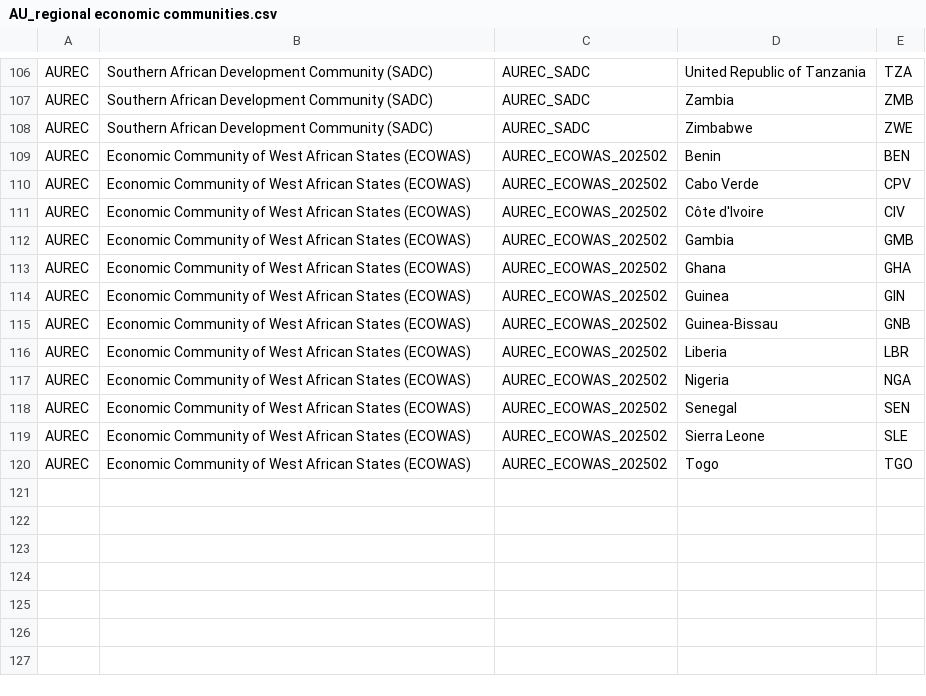
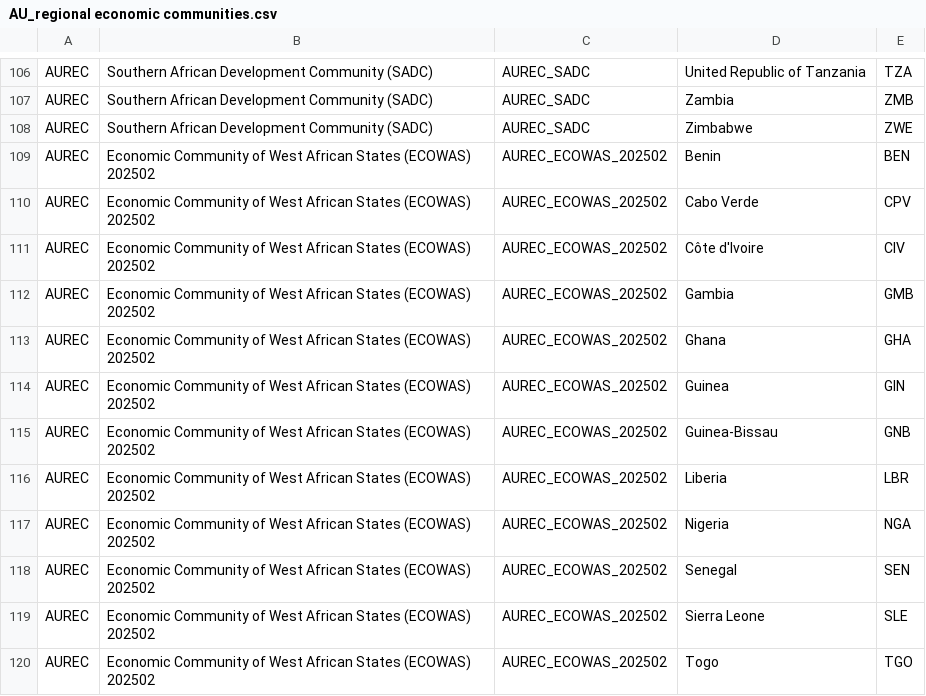
Before and after one commit to unicef-drp/Country-and-Region-Metadata, a CSV file: output/African Union/AU_regional economic communities.csv, drawn as a sheet; only a part is shown, gaps mark what is left out.

Commit message:
revise Region name for AUREC_ECOWAS_202502, also add a date at the end

```diff
--- a/output/African Union/AU_regional economic communities.csv
+++ b/output/African Union/AU_regional economic communities.csv
@@ -108,13 +108,13 @@ AUREC,Southern African Development Community (SADC),AUREC_SADC,Zambia,ZMB
 AUREC,Southern African Development Community (SADC),AUREC_SADC,Zimbabwe,ZWE
-AUREC,Economic Community of West African States (ECOWAS),AUREC_ECOWAS_202502,Benin,BEN
-AUREC,Economic Community of West African States (ECOWAS),AUREC_ECOWAS_202502,Cabo Verde,CPV
-AUREC,Economic Community of West African States (ECOWAS),AUREC_ECOWAS_202502,Côte d'Ivoire,CIV
-AUREC,Economic Community of West African States (ECOWAS),AUREC_ECOWAS_202502,Gambia,GMB
-AUREC,Economic Community of West African States (ECOWAS),AUREC_ECOWAS_202502,Ghana,GHA
-AUREC,Economic Community of West African States (ECOWAS),AUREC_ECOWAS_202502,Guinea,GIN
-AUREC,Economic Community of West African States (ECOWAS),AUREC_ECOWAS_202502,Guinea-Bissau,GNB
-AUREC,Economic Community of West African States (ECOWAS),AUREC_ECOWAS_202502,Liberia,LBR
-AUREC,Economic Community of West African States (ECOWAS),AUREC_ECOWAS_202502,Nigeria,NGA
-AUREC,Economic Community of West African States (ECOWAS),AUREC_ECOWAS_202502,Senegal,SEN
-AUREC,Economic Community of West African States (ECOWAS),AUREC_ECOWAS_202502,Sierra Leone,SLE
-AUREC,Economic Community of West African States (ECOWAS),AUREC_ECOWAS_202502,Togo,TGO
+AUREC,Economic Community of West African States (ECOWAS) 202502,AUREC_ECOWAS_202502,Benin,BEN
+AUREC,Economic Community of West African States (ECOWAS) 202502,AUREC_ECOWAS_202502,Cabo Verde,CPV
+AUREC,Economic Community of West African States (ECOWAS) 202502,AUREC_ECOWAS_202502,Côte d'Ivoire,CIV
+AUREC,Economic Community of West African States (ECOWAS) 202502,AUREC_ECOWAS_202502,Gambia,GMB
+AUREC,Economic Community of West African States (ECOWAS) 202502,AUREC_ECOWAS_202502,Ghana,GHA
+AUREC,Economic Community of West African States (ECOWAS) 202502,AUREC_ECOWAS_202502,Guinea,GIN
+AUREC,Economic Community of West African States (ECOWAS) 202502,AUREC_ECOWAS_202502,Guinea-Bissau,GNB
+AUREC,Economic Community of West African States (ECOWAS) 202502,AUREC_ECOWAS_202502,Liberia,LBR
+AUREC,Economic Community of West African States (ECOWAS) 202502,AUREC_ECOWAS_202502,Nigeria,NGA
+AUREC,Economic Community of West African States (ECOWAS) 202502,AUREC_ECOWAS_202502,Senegal,SEN
+AUREC,Economic Community of West African States (ECOWAS) 202502,AUREC_ECOWAS_202502,Sierra Leone,SLE
+AUREC,Economic Community of West African States (ECOWAS) 202502,AUREC_ECOWAS_202502,Togo,TGO
```
Also changed, not shown: 1 other file.
